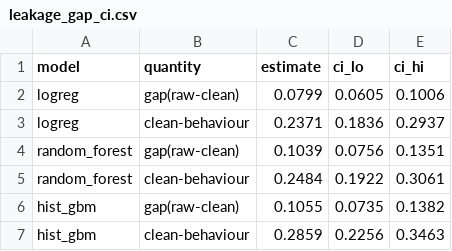
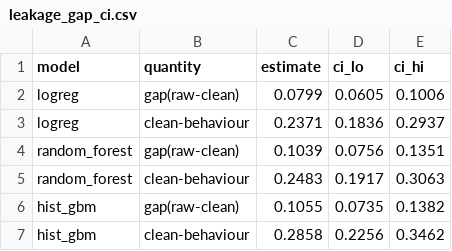
Before and after one commit to DeepStatistix/finfluencer-register-leakage, a CSV file: data/released/results/leakage_gap_ci.csv, drawn as a sheet.

```diff
--- a/data/released/results/leakage_gap_ci.csv
+++ b/data/released/results/leakage_gap_ci.csv
@@ -4,4 +4,4 @@ logreg,clean-behaviour,0.2371,0.1836,0.2937
 random_forest,gap(raw-clean),0.1039,0.0756,0.1351
-random_forest,clean-behaviour,0.2484,0.1922,0.3061
+random_forest,clean-behaviour,0.2483,0.1917,0.3063
 hist_gbm,gap(raw-clean),0.1055,0.0735,0.1382
-hist_gbm,clean-behaviour,0.2859,0.2256,0.3463
+hist_gbm,clean-behaviour,0.2858,0.2256,0.3462
```
Also changed, not shown: data/released/accounts.csv, data/released/results/nlp_oof_summary.csv, 6 other files.
